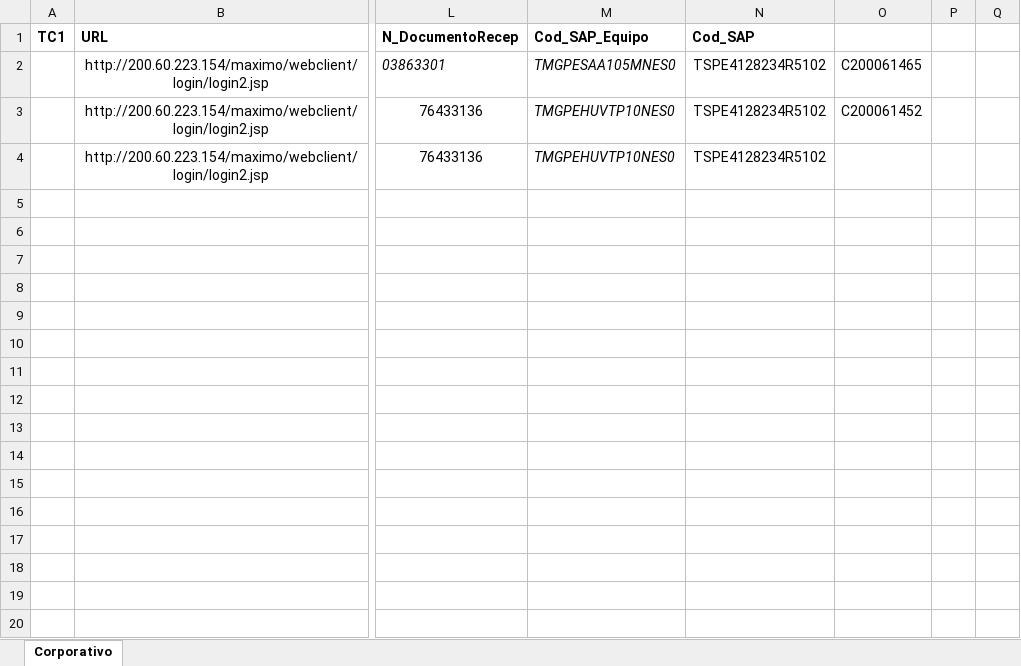
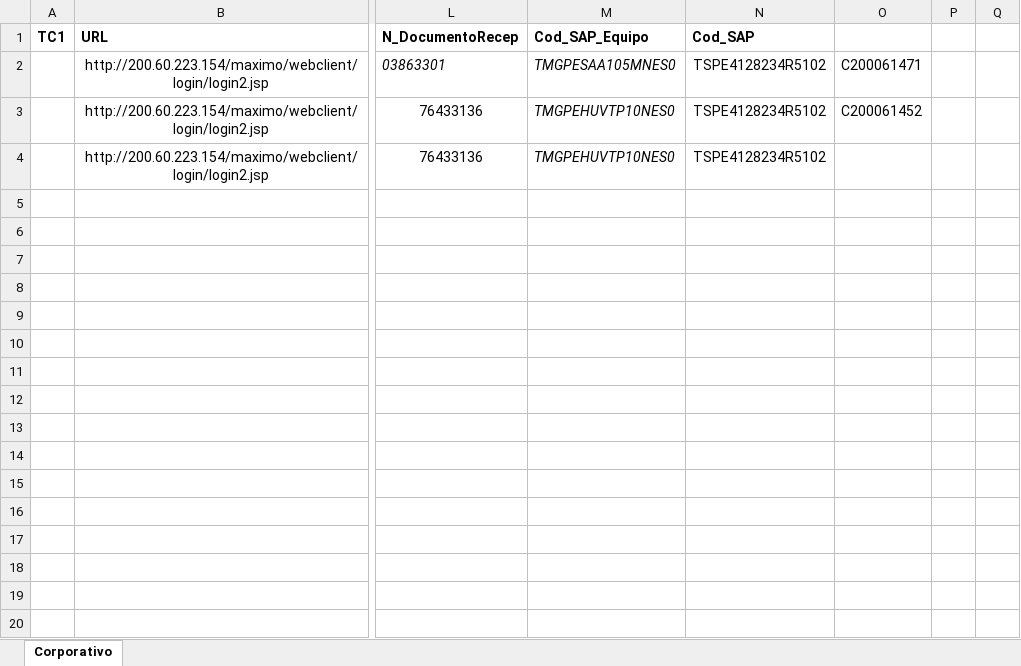
Before and after one commit to TSOFT-AUTO-PE/TDP_WEBDELIVERY_CASCADA, an Excel workbook: src/main/resources/excel/CREACION_PEDIDO.xlsx, sheet Corporativo, drawn as a sheet; only a part is shown, gaps mark what is left out; values as stored, in another font and other column widths than the file's, no borders; the diff names each change by its address in the sheet, - before the commit and + after, or states it on an @@ line.

```diff
--- a/src/main/resources/excel/CREACION_PEDIDO.xlsx (sheet Corporativo)
+++ b/src/main/resources/excel/CREACION_PEDIDO.xlsx (sheet Corporativo)
-O2: C200061465
+O2: C200061471
```
